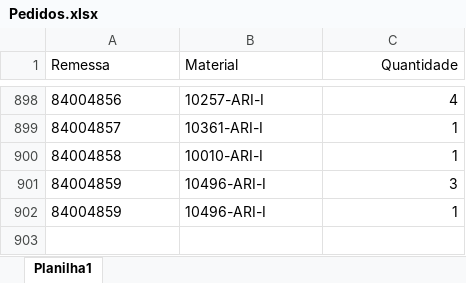
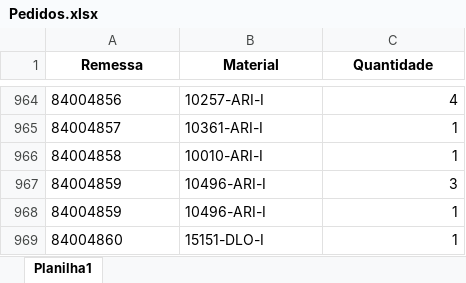
Before and after one commit to pontesasp/conferencia-dados, an Excel workbook: Pedidos.xlsx, sheet Planilha1, drawn as a sheet; only a part is shown, gaps mark what is left out; values as stored, in another font and other column widths than the file's, no borders; the diff covers the shown part only; the diff names each change by its address in the sheet, - before the commit and + after, or states it on an @@ line.

```diff
--- a/Pedidos.xlsx (sheet Planilha1)
+++ b/Pedidos.xlsx (sheet Planilha1)
-A1:C1 bold: off
+A1:C1 bold: on
-A1:B1 alignment: left
+A1:B1 alignment: center
-C1 alignment: right
+C1 alignment: center
+row 969: 84004860 | 15151-DLO-I | 1
```
Also changed, not shown: 83 added rows and 17 removed rows elsewhere in this sheet.
